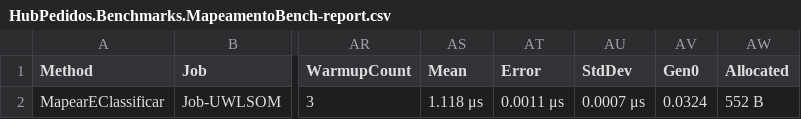
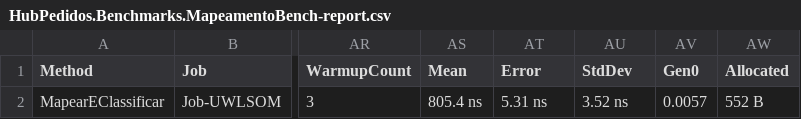
Before and after one commit to EduuGah/testes-estudos, a CSV file: prog-aplicada-net/evidencias/bench/results/HubPedidos.Benchmarks.MapeamentoBench-report.csv, drawn as a sheet; only a part is shown, gaps mark what is left out; the diff names each change by its address in the sheet, - before the commit and + after, or states it on an @@ line.

```diff
--- a/prog-aplicada-net/evidencias/bench/results/HubPedidos.Benchmarks.MapeamentoBench-report.csv
+++ b/prog-aplicada-net/evidencias/bench/results/HubPedidos.Benchmarks.MapeamentoBench-report.csv
-AS2 (Mean): 1.118 μs
+AS2 (Mean): 805.4 ns
-AT2 (Error): 0.0011 μs
+AT2 (Error): 5.31 ns
-AU2 (StdDev): 0.0007 μs
+AU2 (StdDev): 3.52 ns
-AV2 (Gen0): 0.0324
+AV2 (Gen0): 0.0057
```
Also changed, not shown: prog-aplicada-net/evidencias/bench/results/HubPedidos.Benchmarks.ConsultaBench-report.csv, prog-aplicada-net/evidencias/bench/results/HubPedidos.Benchmarks.ImportacaoBench-report.csv, 43 other files.
